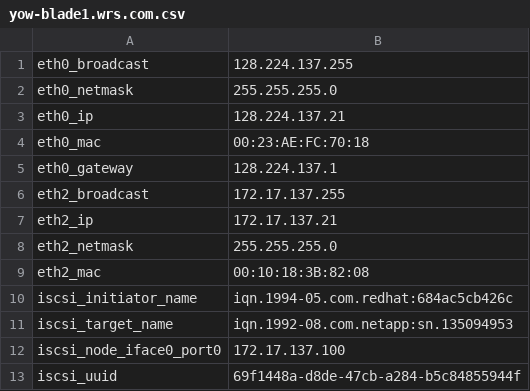
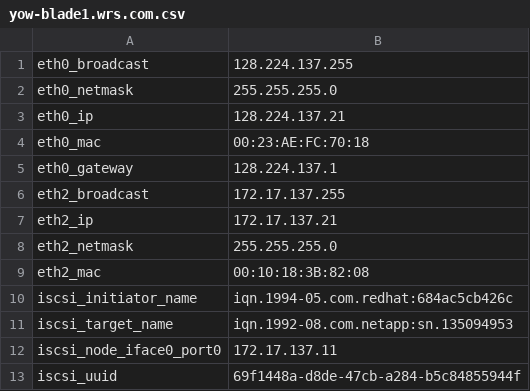
Before and after one commit to kscherer/puppet-modules, a CSV file: extdata/yow-blade1.wrs.com.csv, drawn as a sheet.

Commit message:
Netapp yow-lpgnas1 has changed ip

```diff
--- a/extdata/yow-blade1.wrs.com.csv
+++ b/extdata/yow-blade1.wrs.com.csv
@@ -11,3 +11,3 @@ iscsi_initiator_name,iqn.1994-05.com.redhat:684ac5cb426c
 iscsi_target_name,iqn.1992-08.com.netapp:sn.135094953
-iscsi_node_iface0_port0,172.17.137.100
+iscsi_node_iface0_port0,172.17.137.11
 iscsi_uuid,69f1448a-d8de-47cb-a284-b5c84855944f
```
